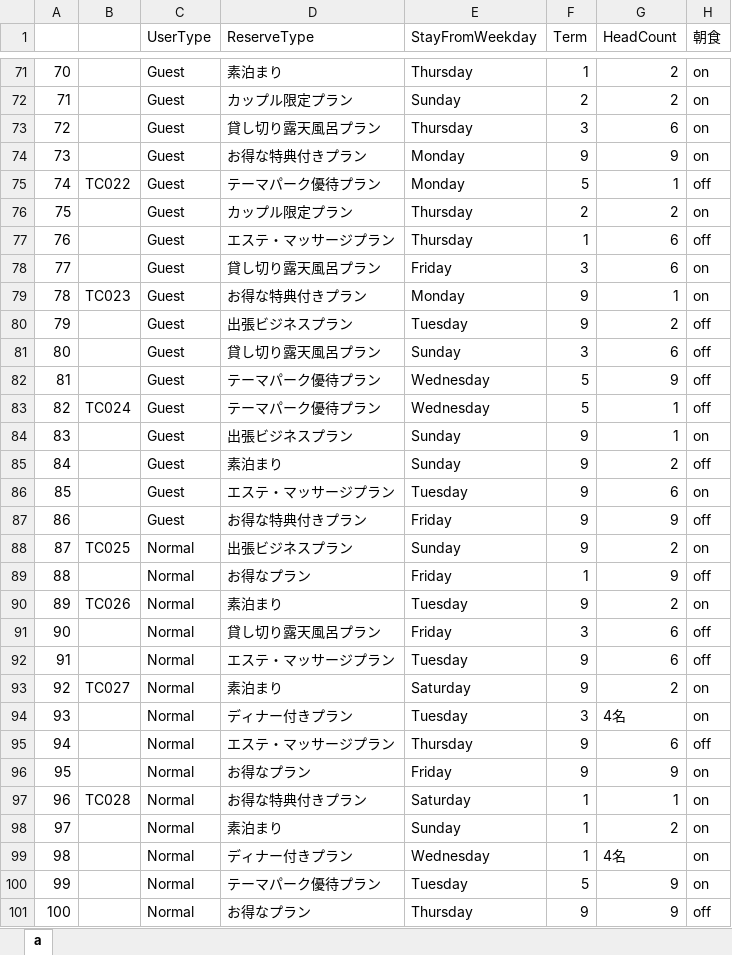
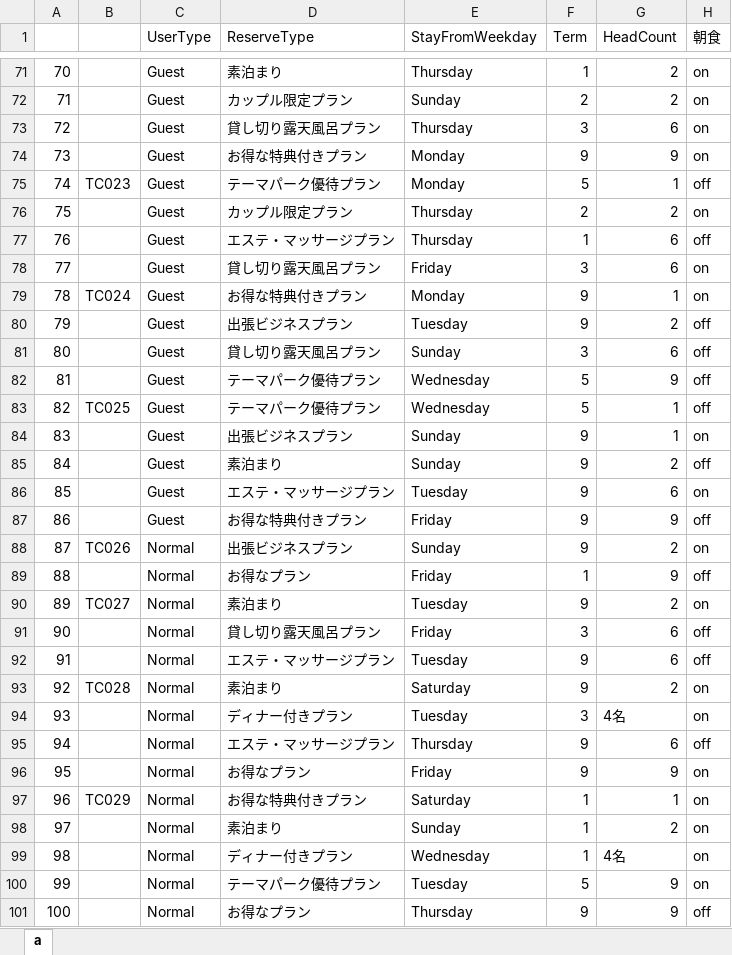
Before and after one commit to KazuhiroYoshino/PlanisphereByGherkinMobileEmulator, an Excel workbook: Documents/chromeEmulatorTest_PICT003.xlsx, sheet a, drawn as a sheet; only a part is shown, gaps mark what is left out; values as stored, in another font and other column widths than the file's, no borders; the diff covers the shown part only; the diff names each change by its address in the sheet, - before the commit and + after, or states it on an @@ line.

Commit message:
Chrome Emulatorモードにおける機種追加

```diff
--- a/Documents/chromeEmulatorTest_PICT003.xlsx (sheet a)
+++ b/Documents/chromeEmulatorTest_PICT003.xlsx (sheet a)
-B75: TC022
+B75: TC023
-B79: TC023
+B79: TC024
-B83: TC024
+B83: TC025
-B88: TC025
+B88: TC026
-B90: TC026
+B90: TC027
-B93: TC027
+B93: TC028
-B97: TC028
+B97: TC029
```
Also changed, not shown: 55 edited cells elsewhere in this sheet, 5 other files.
